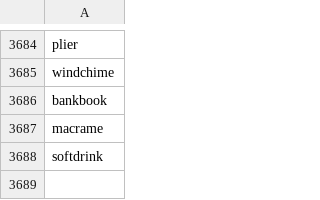
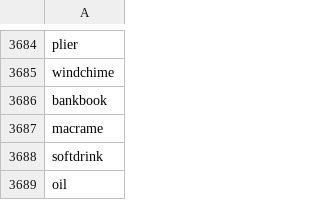
Before and after one commit to termsurf/mist, a CSV file: text/list/word/noun/full.csv, drawn as a sheet; only a part is shown, gaps mark what is left out; the diff names each change by its address in the sheet, - before the commit and + after, or states it on an @@ line.

```diff
--- a/text/list/word/noun/full.csv
+++ b/text/list/word/noun/full.csv
+row 3689: oil
```
Also changed, not shown: text/list/word/adjective/full.csv, text/list/word/adverb/full.csv, 5 other files.
